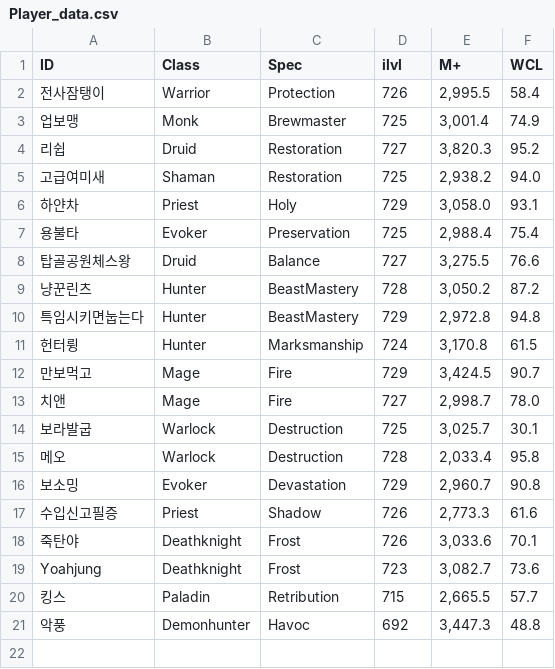
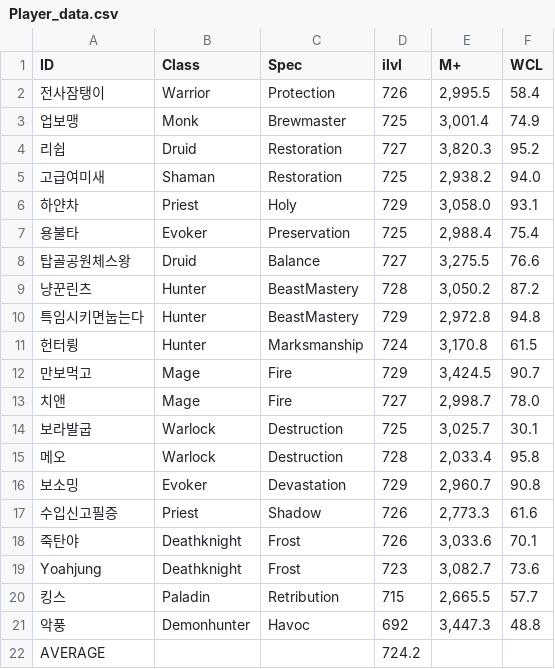
Before and after one commit to YJCh0/Theorycraft, a CSV file: main/Guild_Tools_V2/logs/Player_data.csv, drawn as a sheet; the diff names each change by its address in the sheet, - before the commit and + after, or states it on an @@ line.

Commit message:
Tools for Guild Completed

```diff
--- a/main/Guild_Tools_V2/logs/Player_data.csv
+++ b/main/Guild_Tools_V2/logs/Player_data.csv
+row 22: AVERAGE |  |  | 724.2
```
Also changed, not shown: 1 other file.
